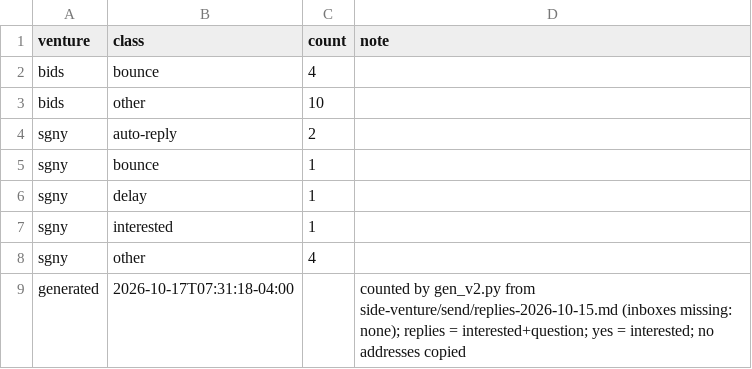
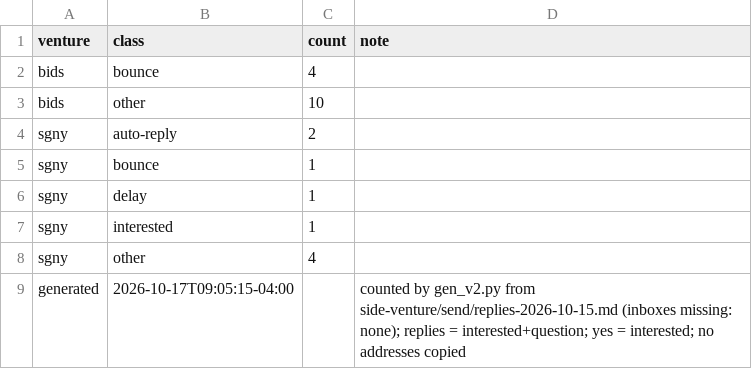
Before and after one commit to erikhuovi13/pauca-dashboard, a CSV file: v2/sources/reply-counts.csv, drawn as a sheet.

```diff
--- a/v2/sources/reply-counts.csv
+++ b/v2/sources/reply-counts.csv
@@ -8,2 +8,2 @@ sgny,interested,1,
 sgny,other,4,
-generated,2026-10-17T07:31:18-04:00,,counted by gen_v2.py from side-venture/send/replies-2026-10-15.md (inboxes missing: none); replies = interested+question; yes = interested; no addresses copied
+generated,2026-10-17T09:05:15-04:00,,counted by gen_v2.py from side-venture/send/replies-2026-10-15.md (inboxes missing: none); replies = interested+question; yes = interested; no addresses copied
```
Also changed, not shown: v2/sources/send-counts.csv, 6 other files.
